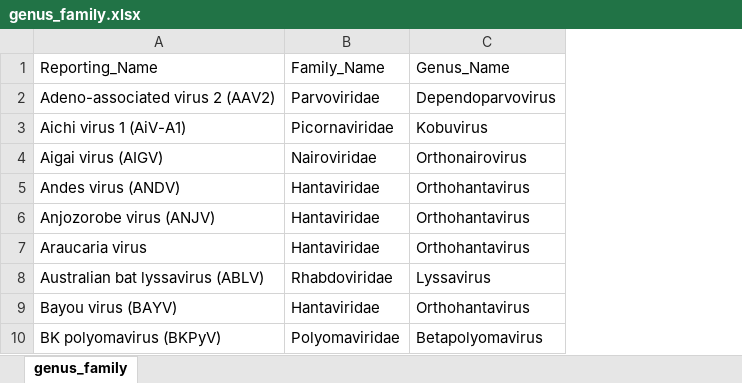
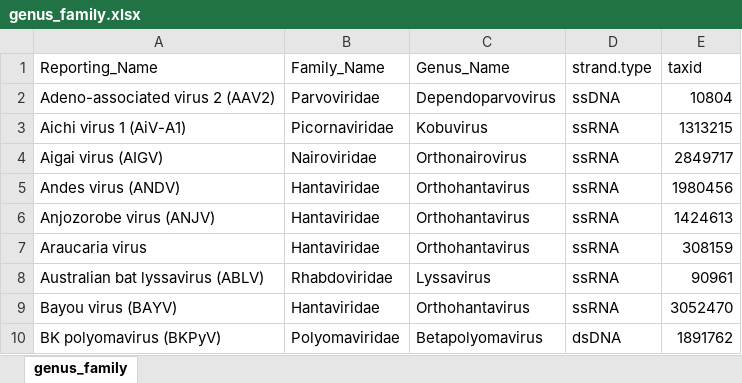
Before and after one commit to jmpender/sequoia-dragen, an Excel workbook: inputs-sequoia/genus_family.xlsx, sheet genus_family, drawn as a sheet; only a part is shown; values as stored, in another font and other column widths than the file's, no borders; conditional formats not drawn; the diff names each change by its address in the sheet, - before the commit and + after, or states it on an @@ line.

Commit message:
Added SARS-CoV-2 analysis, overall Dragen report, strand type

```diff
--- a/inputs-sequoia/genus_family.xlsx (sheet genus_family)
+++ b/inputs-sequoia/genus_family.xlsx (sheet genus_family)
+column D (strand.type), rows 2-10: ssDNA | ssRNA | ssRNA | ssRNA | ssRNA | ssRNA | ssRNA | ssRNA | dsDNA
+column E (taxid), rows 2-10: 10804 | 1313215 | 2849717 | 1980456 | 1424613 | 308159 | 90961 | 3052470 | 1891762
```
Also changed, not shown: inputs-sequoia/influent_sequoia_ddpcr.xlsx, inputs-sequoia/solids_ddpcr_eurofins.xlsx, 6 other files.
